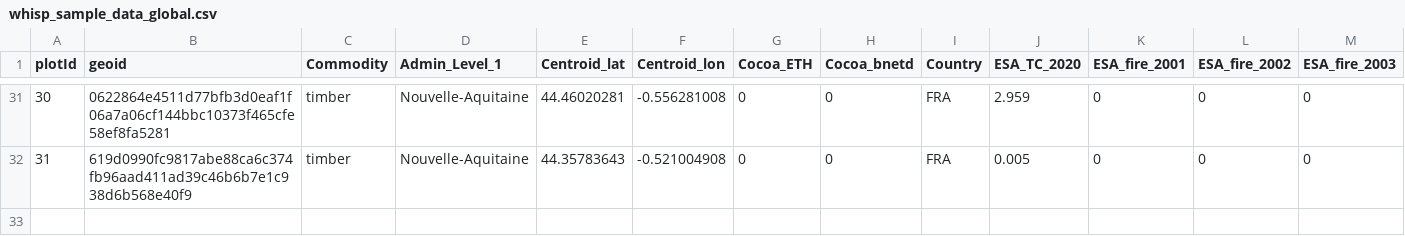
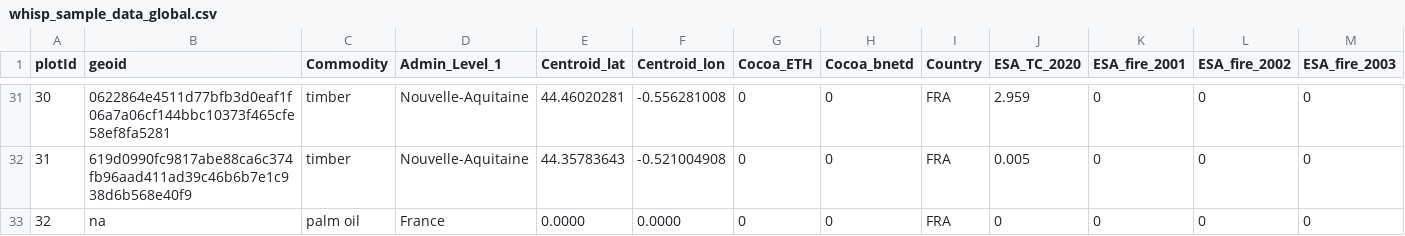
Before and after one commit to forestdatapartnership/whisp-dashboards, a CSV file: whisp_sample_data_global.csv, drawn as a sheet; only a part is shown, gaps mark what is left out; rows hold the shown columns only; the diff names each change by its address in the sheet, - before the commit and + after, or states it on an @@ line.

Commit message:
Update whisp_sample_data_global.csv

```diff
--- a/whisp_sample_data_global.csv
+++ b/whisp_sample_data_global.csv
+row 33: 32 | na | palm oil | France | 0.0000 | 0.0000 | 0 | 0 | FRA | 0 | 0 | 0 | 0
```
